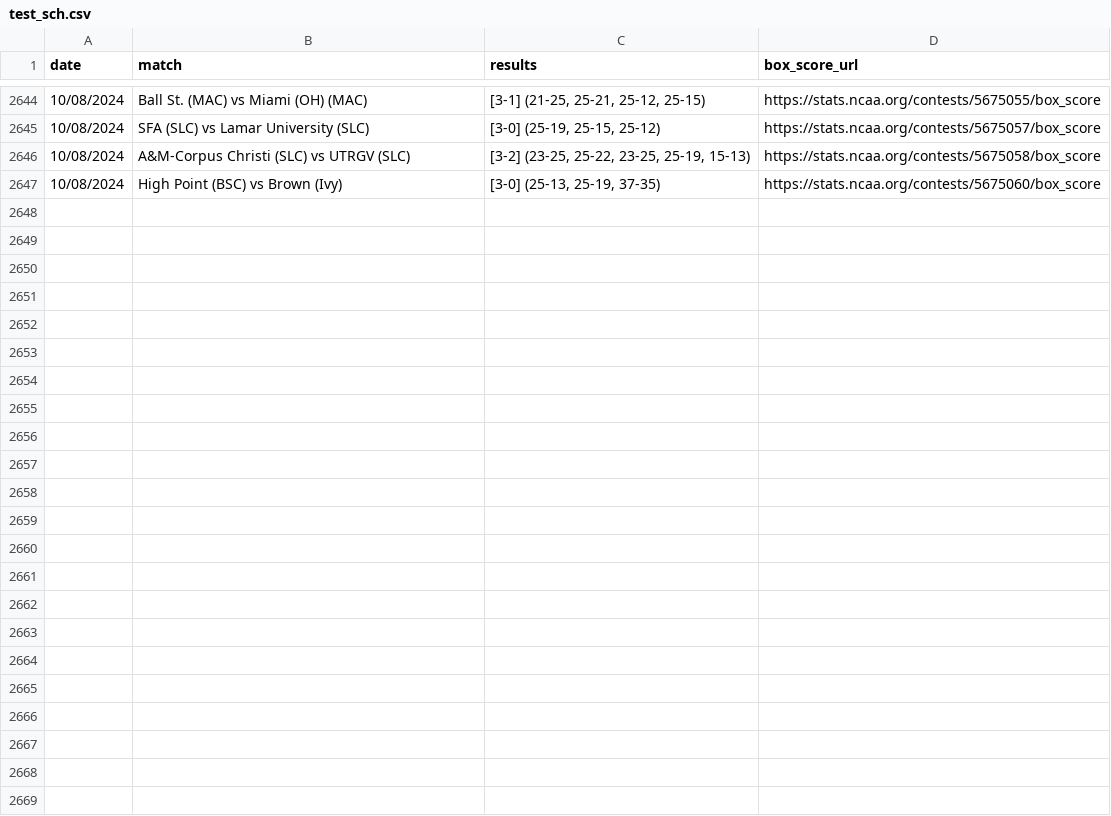
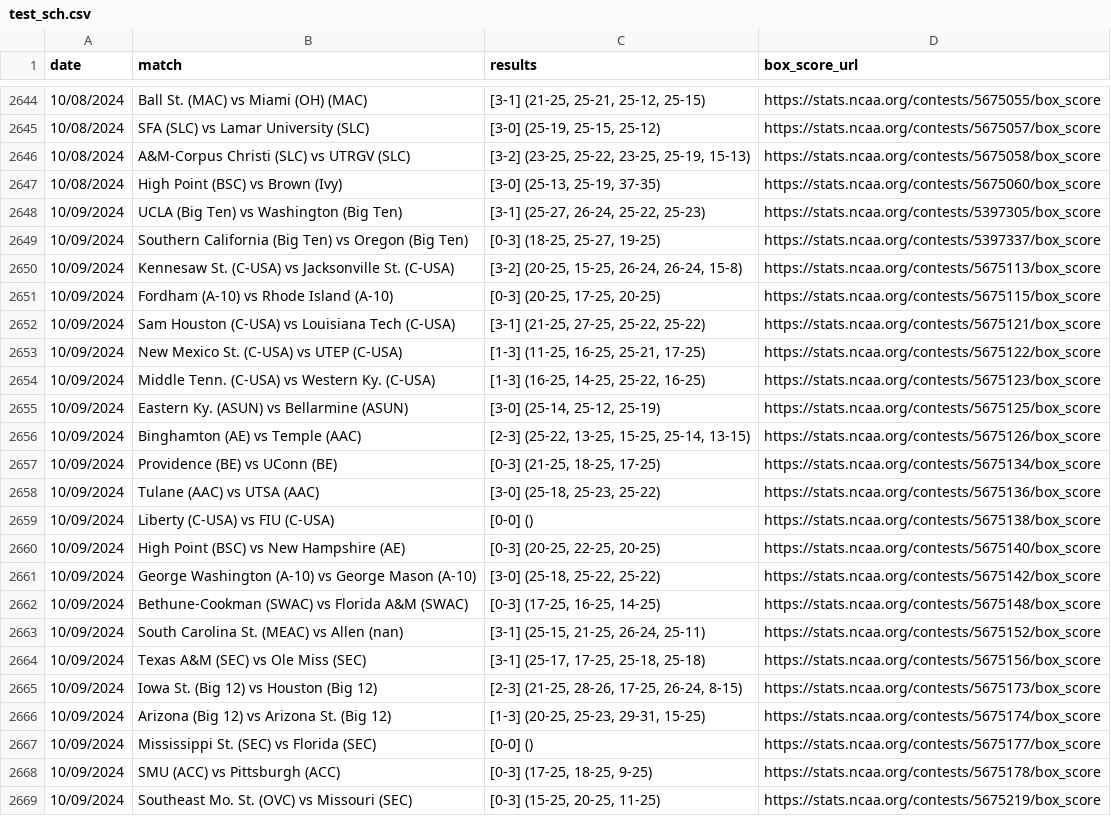
Before and after one commit to widbuntu/vbdb-info, a CSV file: data/test_sch.csv, drawn as a sheet; only a part is shown, gaps mark what is left out; the diff names each change by its address in the sheet, - before the commit and + after, or states it on an @@ line.

Commit message:
Updated test_sch scores on 2024-10-10

```diff
--- a/data/test_sch.csv
+++ b/data/test_sch.csv
+row 2648: 10/09/2024 | UCLA (Big Ten) vs Washington (Big Ten) | [3-1] (25-27, 26-24, 25-22, 25-23) | https://stats.ncaa.org/contests/5397305/box_score
+row 2649: 10/09/2024 | Southern California (Big Ten) vs Oregon (Big Ten) | [0-3] (18-25, 25-27, 19-25) | https://stats.ncaa.org/contests/5397337/box_score
+row 2650: 10/09/2024 | Kennesaw St. (C-USA) vs Jacksonville St. (C-USA) | [3-2] (20-25, 15-25, 26-24, 26-24, 15-8) | https://stats.ncaa.org/contests/5675113/box_score
+row 2651: 10/09/2024 | Fordham (A-10) vs Rhode Island (A-10) | [0-3] (20-25, 17-25, 20-25) | https://stats.ncaa.org/contests/5675115/box_score
+row 2652: 10/09/2024 | Sam Houston (C-USA) vs Louisiana Tech (C-USA) | [3-1] (21-25, 27-25, 25-22, 25-22) | https://stats.ncaa.org/contests/5675121/box_score
+row 2653: 10/09/2024 | New Mexico St. (C-USA) vs UTEP (C-USA) | [1-3] (11-25, 16-25, 25-21, 17-25) | https://stats.ncaa.org/contests/5675122/box_score
+row 2654: 10/09/2024 | Middle Tenn. (C-USA) vs Western Ky. (C-USA) | [1-3] (16-25, 14-25, 25-22, 16-25) | https://stats.ncaa.org/contests/5675123/box_score
+row 2655: 10/09/2024 | Eastern Ky. (ASUN) vs Bellarmine (ASUN) | [3-0] (25-14, 25-12, 25-19) | https://stats.ncaa.org/contests/5675125/box_score
+row 2656: 10/09/2024 | Binghamton (AE) vs Temple (AAC) | [2-3] (25-22, 13-25, 15-25, 25-14, 13-15) | https://stats.ncaa.org/contests/5675126/box_score
+row 2657: 10/09/2024 | Providence (BE) vs UConn (BE) | [0-3] (21-25, 18-25, 17-25) | https://stats.ncaa.org/contests/5675134/box_score
+row 2658: 10/09/2024 | Tulane (AAC) vs UTSA (AAC) | [3-0] (25-18, 25-23, 25-22) | https://stats.ncaa.org/contests/5675136/box_score
+row 2659: 10/09/2024 | Liberty (C-USA) vs FIU (C-USA) | [0-0] () | https://stats.ncaa.org/contests/5675138/box_score
+row 2660: 10/09/2024 | High Point (BSC) vs New Hampshire (AE) | [0-3] (20-25, 22-25, 20-25) | https://stats.ncaa.org/contests/5675140/box_score
+row 2661: 10/09/2024 | George Washington (A-10) vs George Mason (A-10) | [3-0] (25-18, 25-22, 25-22) | https://stats.ncaa.org/contests/5675142/box_score
+row 2662: 10/09/2024 | Bethune-Cookman (SWAC) vs Florida A&M (SWAC) | [0-3] (17-25, 16-25, 14-25) | https://stats.ncaa.org/contests/5675148/box_score
+row 2663: 10/09/2024 | South Carolina St. (MEAC) vs Allen (nan) | [3-1] (25-15, 21-25, 26-24, 25-11) | https://stats.ncaa.org/contests/5675152/box_score
+row 2664: 10/09/2024 | Texas A&M (SEC) vs Ole Miss (SEC) | [3-1] (25-17, 17-25, 25-18, 25-18) | https://stats.ncaa.org/contests/5675156/box_score
+row 2665: 10/09/2024 | Iowa St. (Big 12) vs Houston (Big 12) | [2-3] (21-25, 28-26, 17-25, 26-24, 8-15) | https://stats.ncaa.org/contests/5675173/box_score
+row 2666: 10/09/2024 | Arizona (Big 12) vs Arizona St. (Big 12) | [1-3] (20-25, 25-23, 29-31, 15-25) | https://stats.ncaa.org/contests/5675174/box_score
+row 2667: 10/09/2024 | Mississippi St. (SEC) vs Florida (SEC) | [0-0] () | https://stats.ncaa.org/contests/5675177/box_score
+row 2668: 10/09/2024 | SMU (ACC) vs Pittsburgh (ACC) | [0-3] (17-25, 18-25, 9-25) | https://stats.ncaa.org/contests/5675178/box_score
+row 2669: 10/09/2024 | Southeast Mo. St. (OVC) vs Missouri (SEC) | [0-3] (15-25, 20-25, 11-25) | https://stats.ncaa.org/contests/5675219/box_score
```
